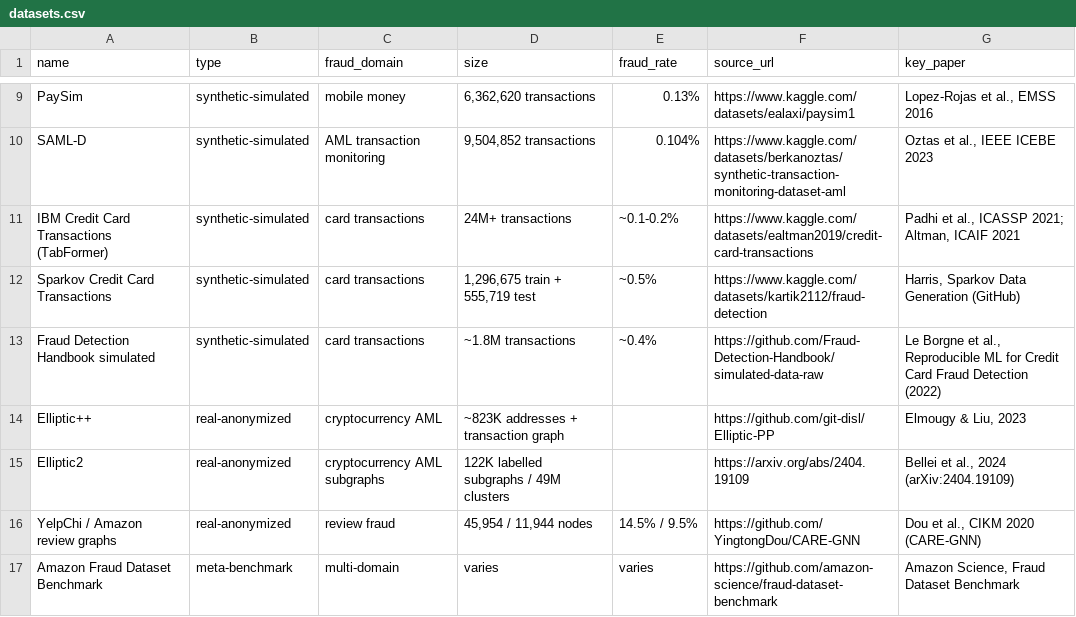
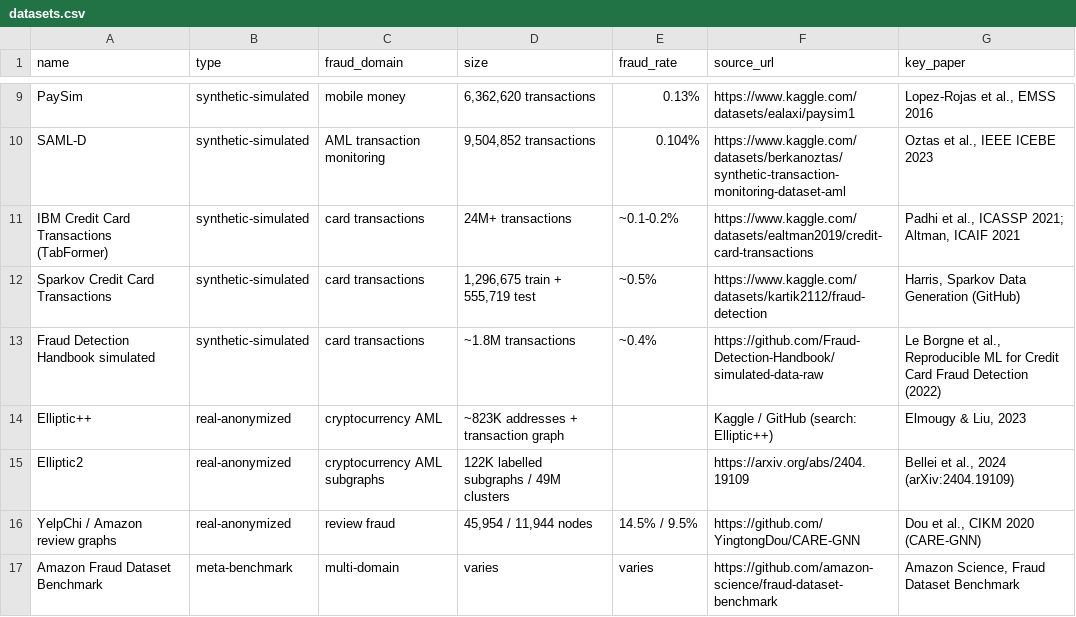
Before and after one commit to NanaAkwasiAbayieBoateng/fraud-datasets, a CSV file: datasets.csv, drawn as a sheet; only a part is shown, gaps mark what is left out.

Commit message:
Fix Elliptic++ source (no canonical repo URL verified)

```diff
--- a/datasets.csv
+++ b/datasets.csv
@@ -13,3 +13,3 @@ Sparkov Credit Card Transactions,synthetic-simulated,card transactions,"1,296,67
 Fraud Detection Handbook simulated,synthetic-simulated,card transactions,"~1.8M transactions",~0.4%,https://github.com/Fraud-Detection-Handbook/simulated-data-raw,"Le Borgne et al., Reproducible ML for Credit Card Fraud Detection (2022)"
-Elliptic++,real-anonymized,cryptocurrency AML,"~823K addresses + transaction graph",,https://github.com/git-disl/Elliptic-PP,"Elmougy & Liu, 2023"
+Elliptic++,real-anonymized,cryptocurrency AML,"~823K addresses + transaction graph",,Kaggle / GitHub (search: Elliptic++),"Elmougy & Liu, 2023"
 Elliptic2,real-anonymized,cryptocurrency AML subgraphs,"122K labelled subgraphs / 49M clusters",,https://arxiv.org/abs/2404.19109,"Bellei et al., 2024 (arXiv:2404.19109)"
```
